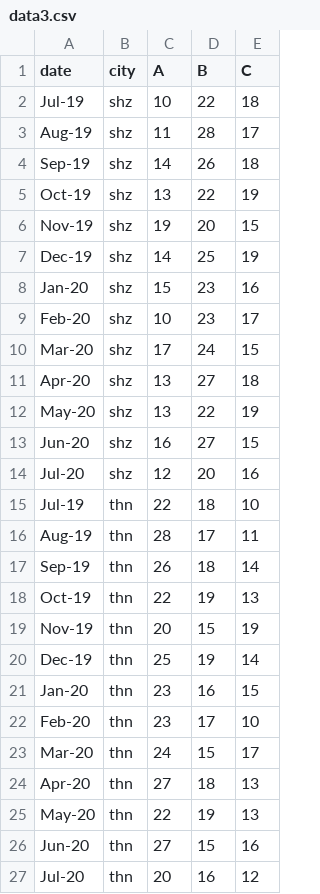
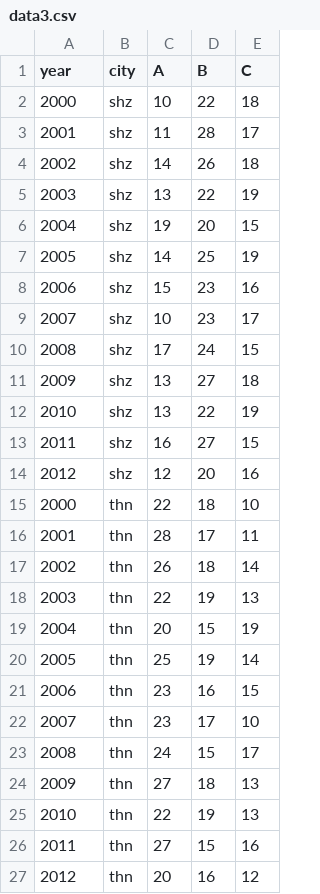
Before and after one commit to Mjdmhmdi/DV_5M_Tree_dataset, a CSV file: data3.csv, drawn as a sheet.

Commit message:
Update data3.csv

```diff
--- a/data3.csv
+++ b/data3.csv
@@ -1,27 +1,27 @@
-date,city,A,B,C
-Jul-19,shz,10,22,18
-Aug-19,shz,11,28,17
-Sep-19,shz,14,26,18
-Oct-19,shz,13,22,19
-Nov-19,shz,19,20,15
-Dec-19,shz,14,25,19
-Jan-20,shz,15,23,16
-Feb-20,shz,10,23,17
-Mar-20,shz,17,24,15
-Apr-20,shz,13,27,18
-May-20,shz,13,22,19
-Jun-20,shz,16,27,15
-Jul-20,shz,12,20,16
-Jul-19,thn,22,18,10
-Aug-19,thn,28,17,11
-Sep-19,thn,26,18,14
-Oct-19,thn,22,19,13
-Nov-19,thn,20,15,19
-Dec-19,thn,25,19,14
-Jan-20,thn,23,16,15
-Feb-20,thn,23,17,10
-Mar-20,thn,24,15,17
-Apr-20,thn,27,18,13
-May-20,thn,22,19,13
-Jun-20,thn,27,15,16
-Jul-20,thn,20,16,12
+year,city,A,B,C
+2000,shz,10,22,18
+2001,shz,11,28,17
+2002,shz,14,26,18
+2003,shz,13,22,19
+2004,shz,19,20,15
+2005,shz,14,25,19
+2006,shz,15,23,16
+2007,shz,10,23,17
+2008,shz,17,24,15
+2009,shz,13,27,18
+2010,shz,13,22,19
+2011,shz,16,27,15
+2012,shz,12,20,16
+2000,thn,22,18,10
+2001,thn,28,17,11
+2002,thn,26,18,14
+2003,thn,22,19,13
+2004,thn,20,15,19
+2005,thn,25,19,14
+2006,thn,23,16,15
+2007,thn,23,17,10
+2008,thn,24,15,17
+2009,thn,27,18,13
+2010,thn,22,19,13
+2011,thn,27,15,16
+2012,thn,20,16,12
```
